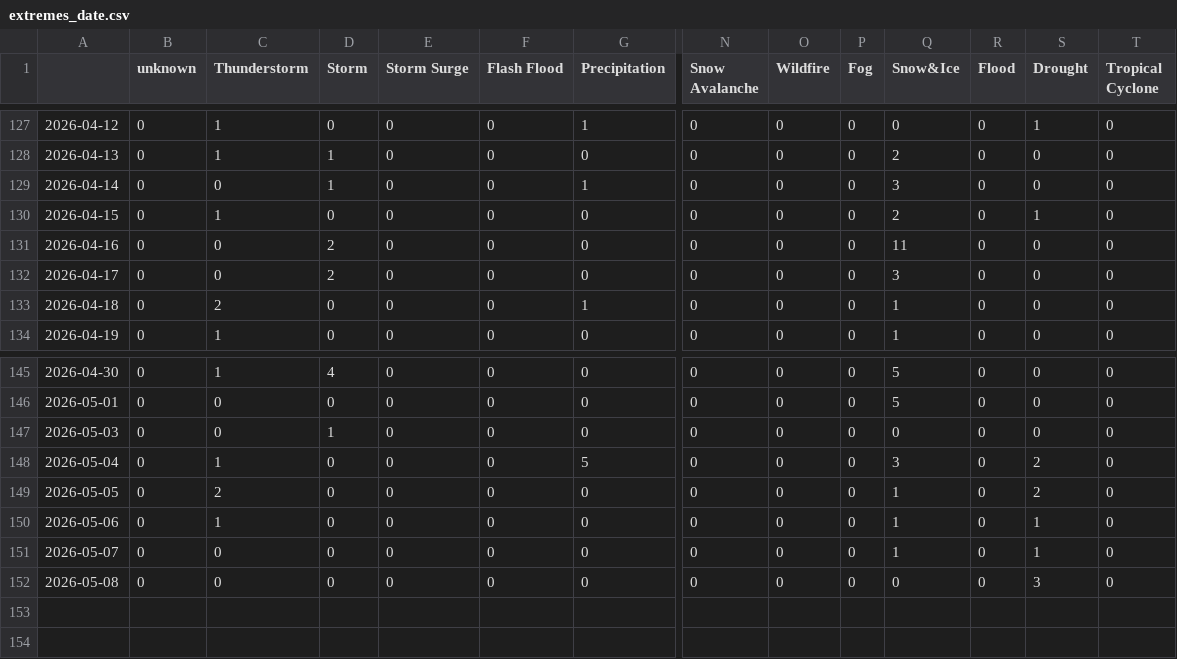
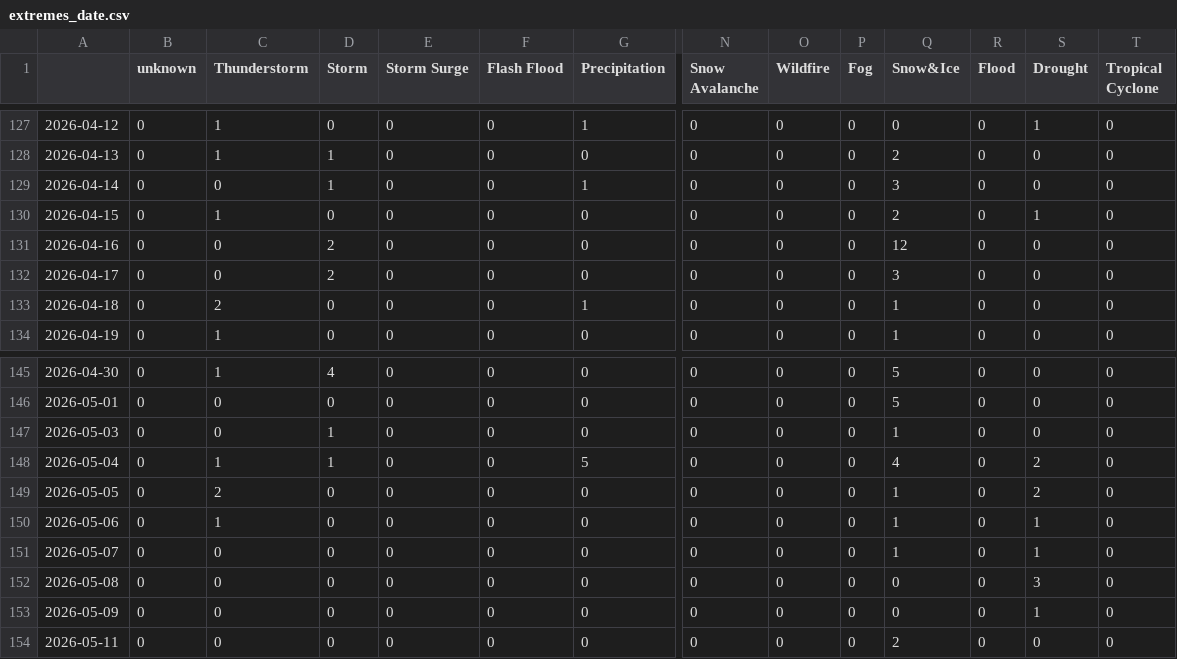
Before and after one commit to pg-ufr-news/germanExtremes, a CSV file: csv/extremes_date.csv, drawn as a sheet; only a part is shown, gaps mark what is left out; rows hold the shown columns only; the diff names each change by its address in the sheet, - before the commit and + after, or states it on an @@ line.

```diff
--- a/csv/extremes_date.csv
+++ b/csv/extremes_date.csv
-Q131 (Snow&Ice): 11
+Q131 (Snow&Ice): 12
-Q147 (Snow&Ice): 0
+Q147 (Snow&Ice): 1
-D148 (Storm): 0
+D148 (Storm): 1
-Q148 (Snow&Ice): 3
+Q148 (Snow&Ice): 4
+row 153: 2026-05-09 | 0 | 0 | 0 | 0 | 0 | 0 | 0 | 0 | 0 | 0 | 0 | 1 | 0
+row 154: 2026-05-11 | 0 | 0 | 0 | 0 | 0 | 0 | 0 | 0 | 0 | 2 | 0 | 0 | 0
```
Also changed, not shown: csv/feeds_date.csv, 5 other files.
